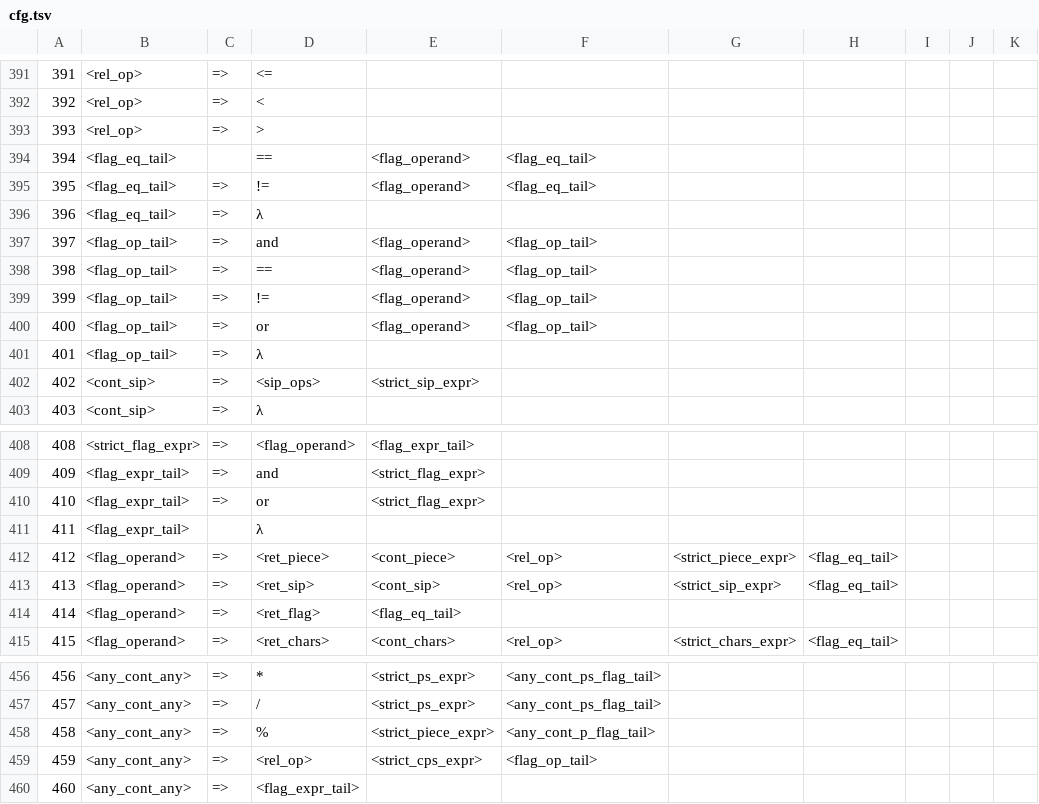
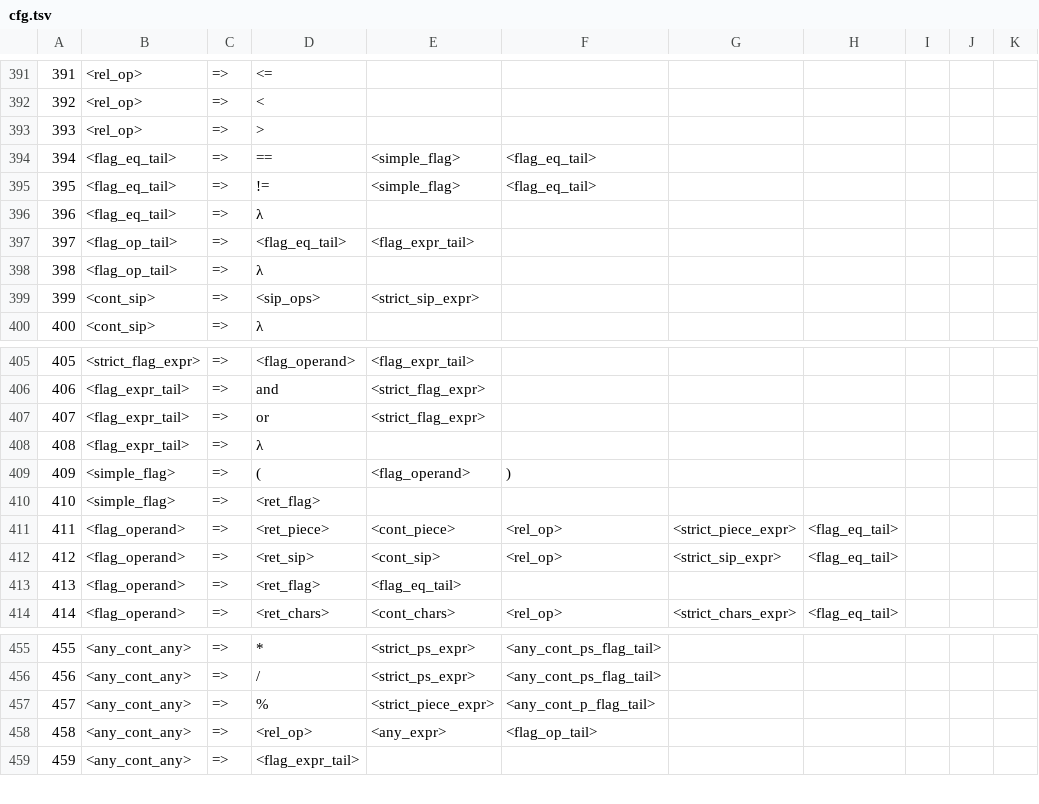
Before and after one commit to raphaelcatacutan/Platter, a TSV file: platter-compiler-sveltejs/static/python/app/utils/sources/cfg.tsv, drawn as a sheet; only a part is shown, gaps mark what is left out; removed rows and columns are numbered as before the commit, all else as after; the diff names each change by its address in the sheet, - before the commit and + after, or states it on an @@ line.

Commit message:
New AST and CFG fixes, added flag tests

```diff
--- a/platter-compiler-sveltejs/static/python/app/utils/sources/cfg.tsv
+++ b/platter-compiler-sveltejs/static/python/app/utils/sources/cfg.tsv
-C394: (empty)
+C394: =>
-E394:E395: <flag_operand>
+E394:E395: <simple_flag>
-D397: and
+D397: <flag_eq_tail>
-E397: <flag_operand>
+E397: <flag_expr_tail>
-F397: <flag_op_tail>
+F397: (empty)
-row 398: 398 | <flag_op_tail> | => | == | <flag_operand> | <flag_op_tail>
-row 399: 399 | <flag_op_tail> | => | != | <flag_operand> | <flag_op_tail>
-row 400: 400 | <flag_op_tail> | => | or | <flag_operand> | <flag_op_tail>
@@ column A renumbered from row 398 down @@
-C408: (empty)
+C408: =>
+row 409: 409 | <simple_flag> | => | ( | <flag_operand> | )
+row 410: 410 | <simple_flag> | => | <ret_flag>
-E458: <strict_cps_expr>
+E458: <any_expr>
```
Also changed, not shown: platter-compiler-sveltejs/static/python/app/utils/sources/ast.tsv, platter-compiler-sveltejs/static/python/app/utils/sources/first_set.tsv, 9 other files.
